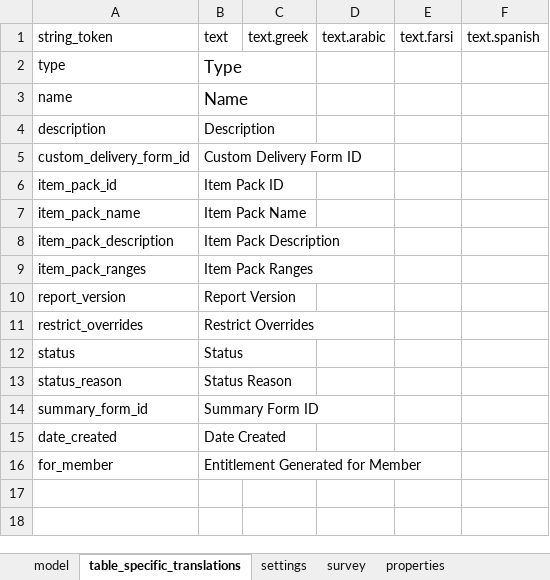
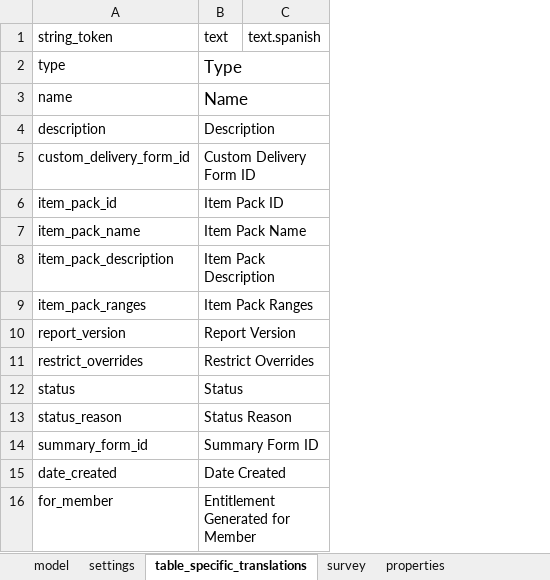
Before and after one commit to odk-x/app-designer, an Excel workbook: app/config/tables/authorizations/forms/authorizations/authorizations.xlsx, sheet table_specific_translations, drawn as a sheet; values as stored, in another font and other column widths than the file's, no borders; the diff names each change by its address in the sheet, - before the commit and + after, or states it on an @@ line.

```diff
--- a/app/config/tables/authorizations/forms/authorizations/authorizations.xlsx (sheet table_specific_translations)
+++ b/app/config/tables/authorizations/forms/authorizations/authorizations.xlsx (sheet table_specific_translations)
@@ sheet tab order changed: model | settings | table_specific_translations | survey | properties @@
-column C (text.greek), empty
-column D (text.arabic), empty
-column E (text.farsi), empty
```
Also changed, not shown: app/config/assets/framework/forms/framework/framework.xlsx, app/config/tables/beneficiary_entities/forms/beneficiary_entities/beneficiary_entities.xlsx, 21 other files.
